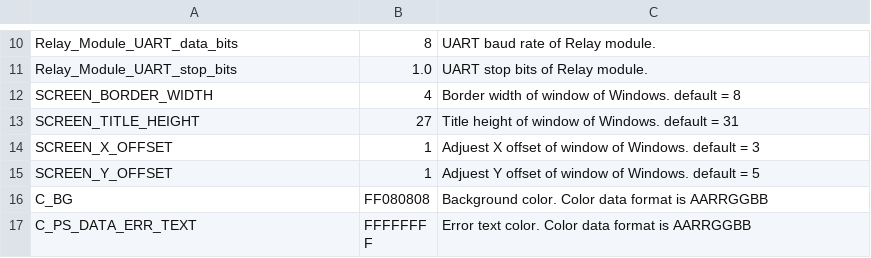
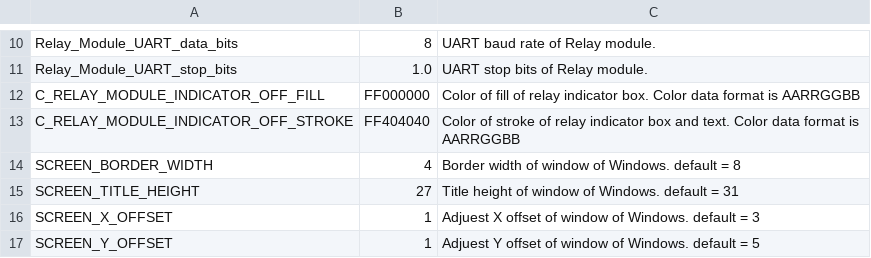
Before and after one commit to leesy24/AntiCollision_2D, a CSV file: data/const.csv, drawn as a sheet; only a part is shown, gaps mark what is left out; the shorter side is filled out with more unchanged rows.

Commit message:
Support relay output statue indicator.

```diff
--- a/data/const.csv
+++ b/data/const.csv
@@ -11,2 +11,4 @@ Relay_Module_UART_data_bits,8,UART baud rate of Relay module.
 Relay_Module_UART_stop_bits,1.0,UART stop bits of Relay module.
+C_RELAY_MODULE_INDICATOR_OFF_FILL,FF000000,Color of fill of relay indicator box. Color data format is AARRGGBB
+C_RELAY_MODULE_INDICATOR_OFF_STROKE,FF404040,Color of stroke of relay indicator box and text. Color data format is AARRGGBB
 SCREEN_BORDER_WIDTH,4,Border width of window of Windows. default = 8
```
Also changed, not shown: data/const_BG_black.csv, data/const_BG_white.csv, 3 other files.
